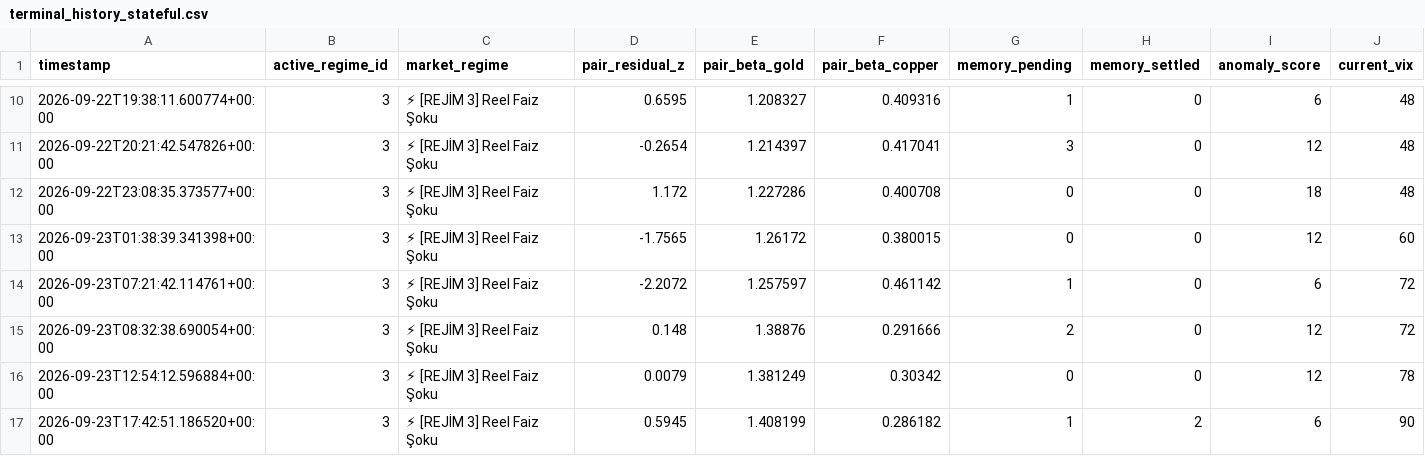
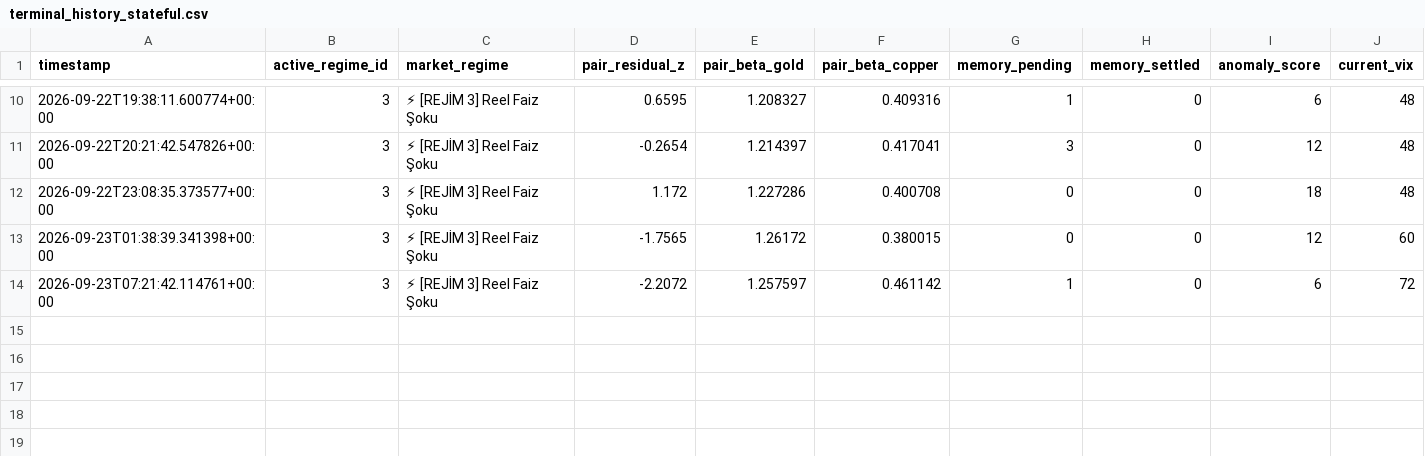
Before and after one commit to evsayar33-oss/tier1_quant_terminal, a CSV file: terminal_history_stateful.csv, drawn as a sheet; only a part is shown, gaps mark what is left out; rows hold the shown columns only; the diff names each change by its address in the sheet, - before the commit and + after, or states it on an @@ line.

```diff
--- a/terminal_history_stateful.csv
+++ b/terminal_history_stateful.csv
-row 15: 2026-09-23T08:32:38.690054+00:00 | 3 | ⚡ [REJİM 3] Reel Faiz Şoku | 0.148 | 1.38876 | 0.291666 | 2 | 0 | 12 | 72
-row 16: 2026-09-23T12:54:12.596884+00:00 | 3 | ⚡ [REJİM 3] Reel Faiz Şoku | 0.0079 | 1.381249 | 0.30342 | 0 | 0 | 12 | 78
-row 17: 2026-09-23T17:42:51.186520+00:00 | 3 | ⚡ [REJİM 3] Reel Faiz Şoku | 0.5945 | 1.408199 | 0.286182 | 1 | 2 | 6 | 90
```
Also changed, not shown: 5 other files.
